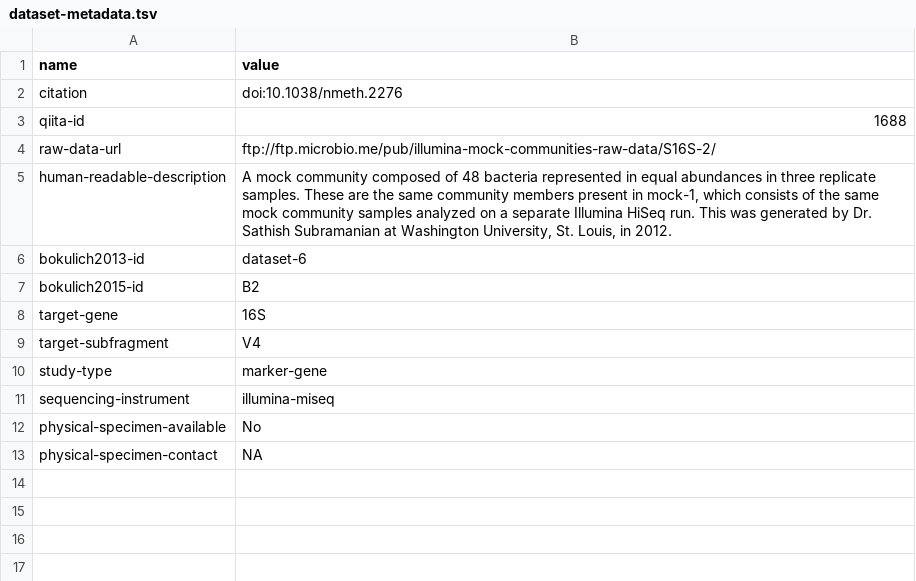
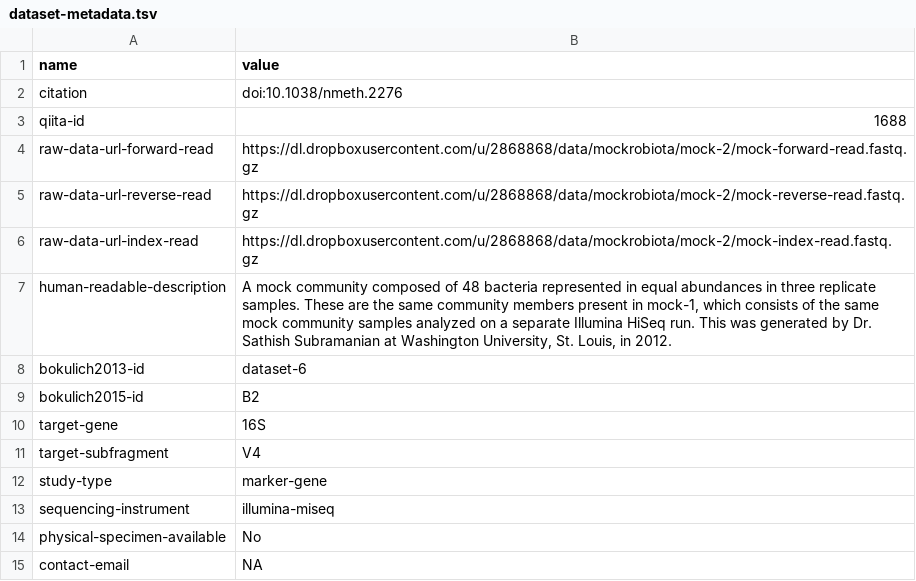
Before and after one commit to caporaso-lab/mockrobiota, a TSV file: data/mock-2/dataset-metadata.tsv, drawn as a sheet.

```diff
--- a/data/mock-2/dataset-metadata.tsv
+++ b/data/mock-2/dataset-metadata.tsv
@@ -3,3 +3,5 @@ citation	doi:10.1038/nmeth.2276
 qiita-id	1688
-raw-data-url	ftp://ftp.microbio.me/pub/illumina-mock-communities-raw-data/S16S-2/
+raw-data-url-forward-read	https://dl.dropboxusercontent.com/u/2868868/data/mockrobiota/mock-2/mock-forward-read.fastq.gz
+raw-data-url-reverse-read	https://dl.dropboxusercontent.com/u/2868868/data/mockrobiota/mock-2/mock-reverse-read.fastq.gz
+raw-data-url-index-read	https://dl.dropboxusercontent.com/u/2868868/data/mockrobiota/mock-2/mock-index-read.fastq.gz
 human-readable-description	A mock community composed of 48 bacteria represented in equal abundances in three replicate samples. These are the same community members present in mock-1, which consists of the same mock community samples analyzed on a separate Illumina HiSeq run. This was generated by Dr. Sathish Subramanian at Washington University, St. Louis, in 2012.
@@ -12,2 +14,2 @@ sequencing-instrument	illumina-miseq
 physical-specimen-available	No
-physical-specimen-contact	NA
+contact-email	NA
```
Also changed, not shown: data/mock-3/dataset-metadata.tsv, data/mock-4/dataset-metadata.tsv, 11 other files.
